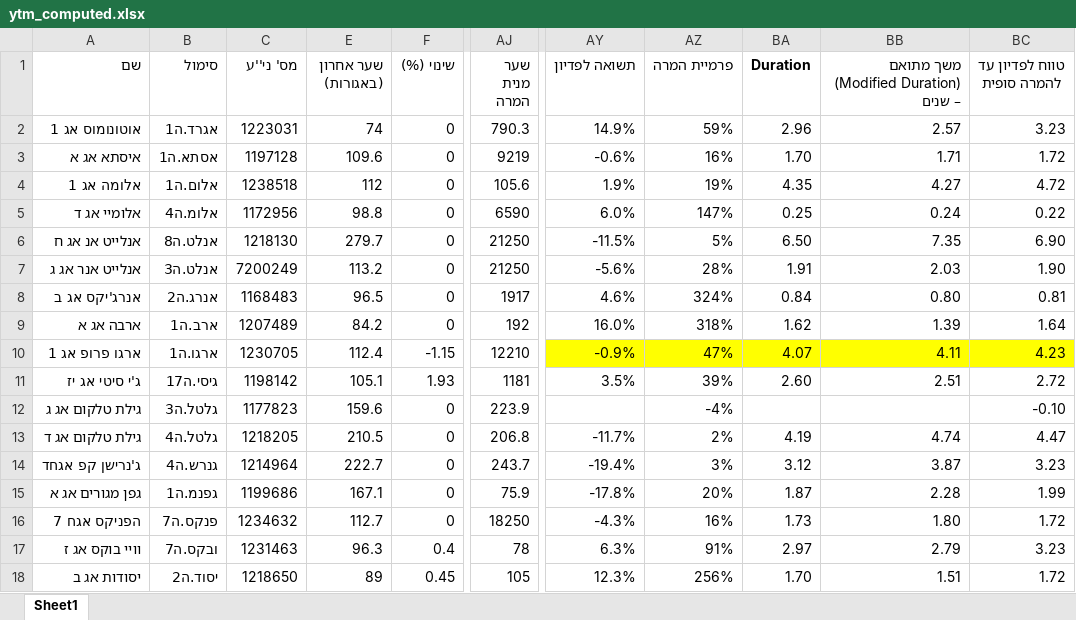
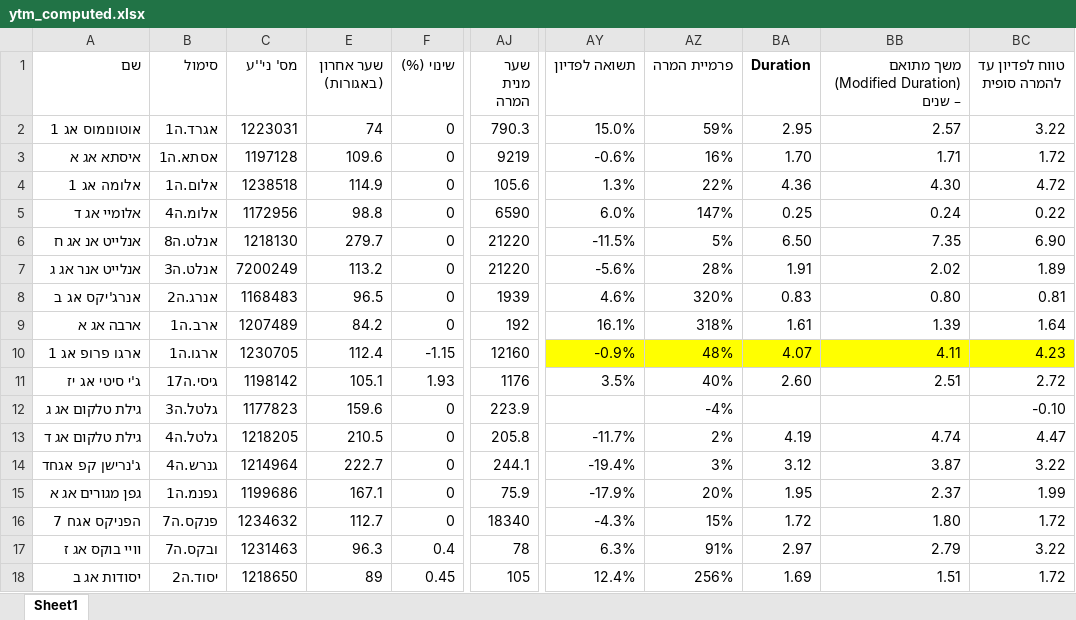
Before and after one commit to chen64-ux/tase-ytm-dashboard, an Excel workbook: ytm_computed.xlsx, sheet Sheet1, drawn as a sheet; only a part is shown, gaps mark what is left out; values as stored, in another font and other column widths than the file's, no borders; the diff covers the shown part only; the diff names each change by its address in the sheet, - before the commit and + after, or states it on an @@ line.

```diff
--- a/ytm_computed.xlsx (sheet Sheet1)
+++ b/ytm_computed.xlsx (sheet Sheet1)
-AY2 (תשואה לפדיון): 14.9%
+AY2 (תשואה לפדיון): 15.0%
-BA2 (Duration): 2.96
+BA2 (Duration): 2.95
-BC2 (טווח לפדיון עד להמרה סופית): 3.23
+BC2 (טווח לפדיון עד להמרה סופית): 3.22
-E4 (שער אחרון (באגורות)): 112
+E4 (שער אחרון (באגורות)): 114.9
-AY4 (תשואה לפדיון): 1.9%
+AY4 (תשואה לפדיון): 1.3%
-AZ4 (פרמיית המרה): 19%
+AZ4 (פרמיית המרה): 22%
-BA4 (Duration): 4.35
+BA4 (Duration): 4.36
-BB4: 4.27
+BB4: 4.30
-AJ6:AJ7 (שער מנית המרה): 21250
+AJ6:AJ7 (שער מנית המרה): 21220
-BB7: 2.03
+BB7: 2.02
-BC7 (טווח לפדיון עד להמרה סופית): 1.90
+BC7 (טווח לפדיון עד להמרה סופית): 1.89
-AJ8 (שער מנית המרה): 1917
+AJ8 (שער מנית המרה): 1939
-AZ8 (פרמיית המרה): 324%
+AZ8 (פרמיית המרה): 320%
-BA8 (Duration): 0.84
+BA8 (Duration): 0.83
-AY9 (תשואה לפדיון): 16.0%
+AY9 (תשואה לפדיון): 16.1%
-BA9 (Duration): 1.62
+BA9 (Duration): 1.61
-AJ10 (שער מנית המרה): 12210
+AJ10 (שער מנית המרה): 12160
-AZ10 (פרמיית המרה): 47%
+AZ10 (פרמיית המרה): 48%
-AJ11 (שער מנית המרה): 1181
+AJ11 (שער מנית המרה): 1176
-AZ11 (פרמיית המרה): 39%
+AZ11 (פרמיית המרה): 40%
-AJ13 (שער מנית המרה): 206.8
+AJ13 (שער מנית המרה): 205.8
-AJ14 (שער מנית המרה): 243.7
+AJ14 (שער מנית המרה): 244.1
-BC14 (טווח לפדיון עד להמרה סופית): 3.23
+BC14 (טווח לפדיון עד להמרה סופית): 3.22
-AY15 (תשואה לפדיון): -17.8%
+AY15 (תשואה לפדיון): -17.9%
-BA15 (Duration): 1.87
+BA15 (Duration): 1.95
-BB15: 2.28
+BB15: 2.37
-AJ16 (שער מנית המרה): 18250
+AJ16 (שער מנית המרה): 18340
-AZ16 (פרמיית המרה): 16%
+AZ16 (פרמיית המרה): 15%
-BA16 (Duration): 1.73
+BA16 (Duration): 1.72
-BC17 (טווח לפדיון עד להמרה סופית): 3.23
+BC17 (טווח לפדיון עד להמרה סופית): 3.22
-AY18 (תשואה לפדיון): 12.3%
+AY18 (תשואה לפדיון): 12.4%
-BA18 (Duration): 1.70
+BA18 (Duration): 1.69
```
Also changed, not shown: 45 edited cells elsewhere in this sheet, 3 other files.
